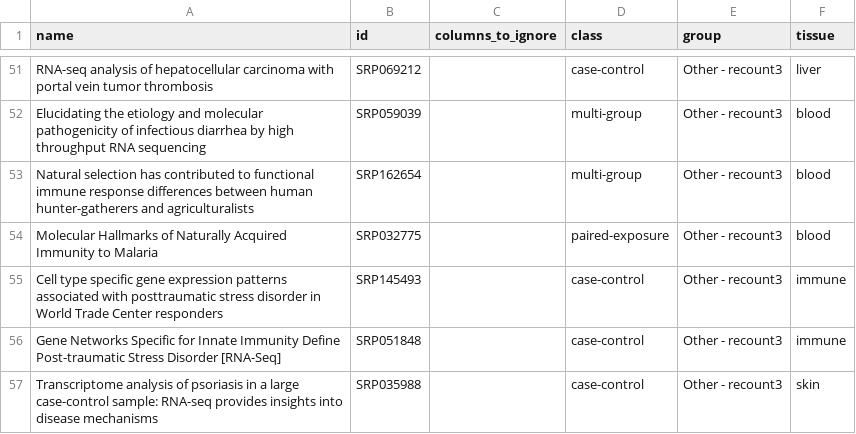
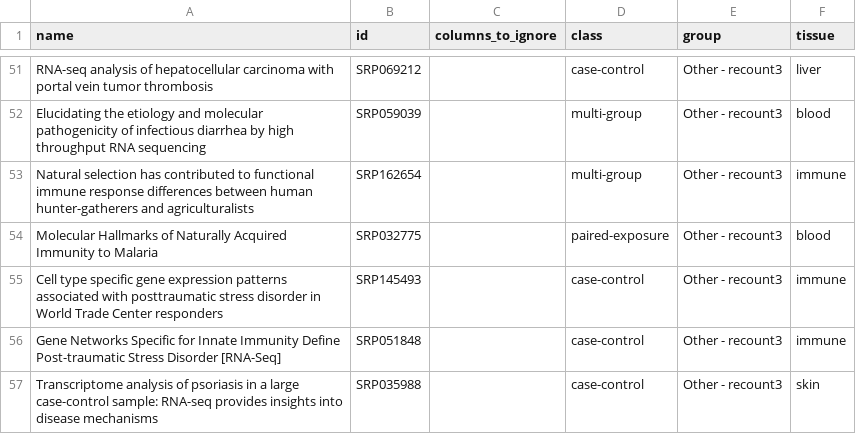
Before and after one commit to Wolfffff/exp_var, a CSV file: snakemake/metadata/recount3_metadata.csv, drawn as a sheet; only a part is shown, gaps mark what is left out.

```diff
--- a/snakemake/metadata/recount3_metadata.csv
+++ b/snakemake/metadata/recount3_metadata.csv
@@ -52,3 +52,3 @@ RNA-seq analysis of hepatocellular carcinoma with portal vein tumor thrombosis,S
 Elucidating the etiology and molecular pathogenicity of infectious diarrhea by high throughput RNA sequencing,SRP059039,,multi-group,Other - recount3,blood
-Natural selection has contributed to functional immune response differences between human hunter-gatherers and agriculturalists,SRP162654,,multi-group,Other - recount3,blood
+Natural selection has contributed to functional immune response differences between human hunter-gatherers and agriculturalists,SRP162654,,multi-group,Other - recount3,immune
 Molecular Hallmarks of Naturally Acquired Immunity to Malaria,SRP032775,,paired-exposure,Other - recount3,blood
```
Also changed, not shown: snakemake/metadata/EA_metadata.csv, 3 other files.
